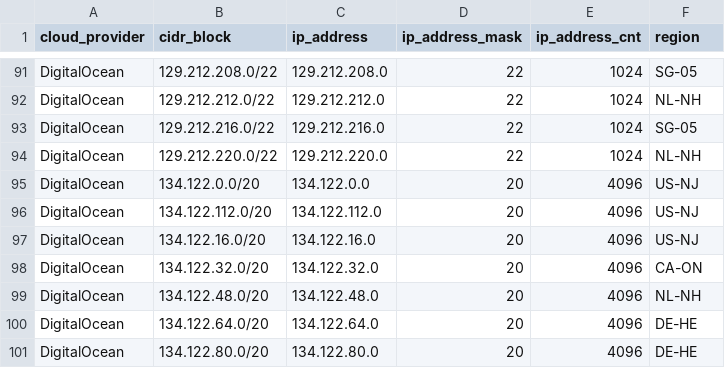
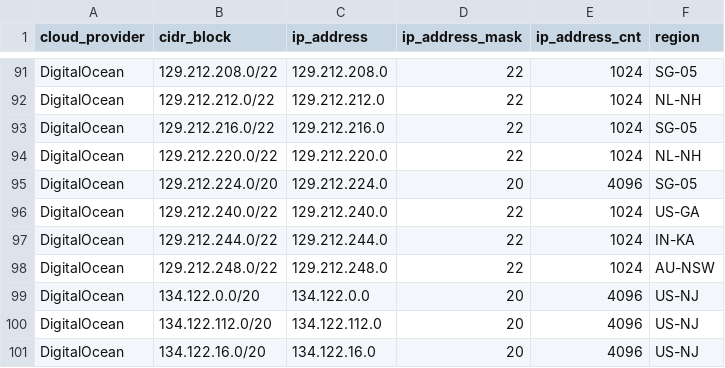
Before and after one commit to danilabs/public-cloud-provider-ip-ranges, a CSV file: data/providers/digitalocean.csv, drawn as a sheet; only a part is shown, gaps mark what is left out; the shorter side is filled out with more unchanged rows; the diff names each change by its address in the sheet, - before the commit and + after, or states it on an @@ line.

```diff
--- a/data/providers/digitalocean.csv
+++ b/data/providers/digitalocean.csv
+row 95: DigitalOcean | 129.212.224.0/20 | 129.212.224.0 | 20 | 4096 | SG-05
+row 96: DigitalOcean | 129.212.240.0/22 | 129.212.240.0 | 22 | 1024 | US-GA
+row 97: DigitalOcean | 129.212.244.0/22 | 129.212.244.0 | 22 | 1024 | IN-KA
+row 98: DigitalOcean | 129.212.248.0/22 | 129.212.248.0 | 22 | 1024 | AU-NSW
```
Also changed, not shown: data/providers/aws.csv, data/providers/googlecloud.csv, 17 other files.
